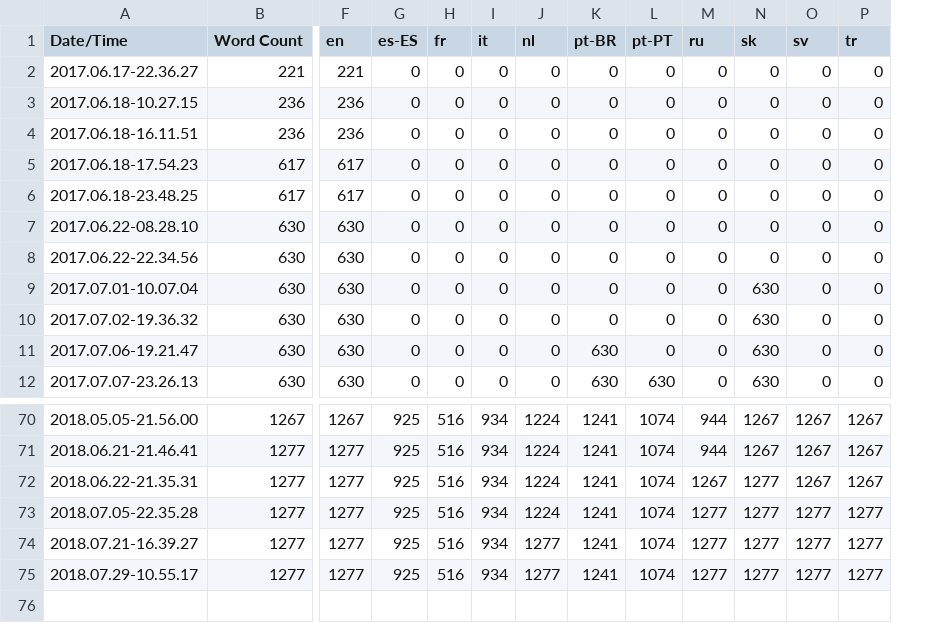
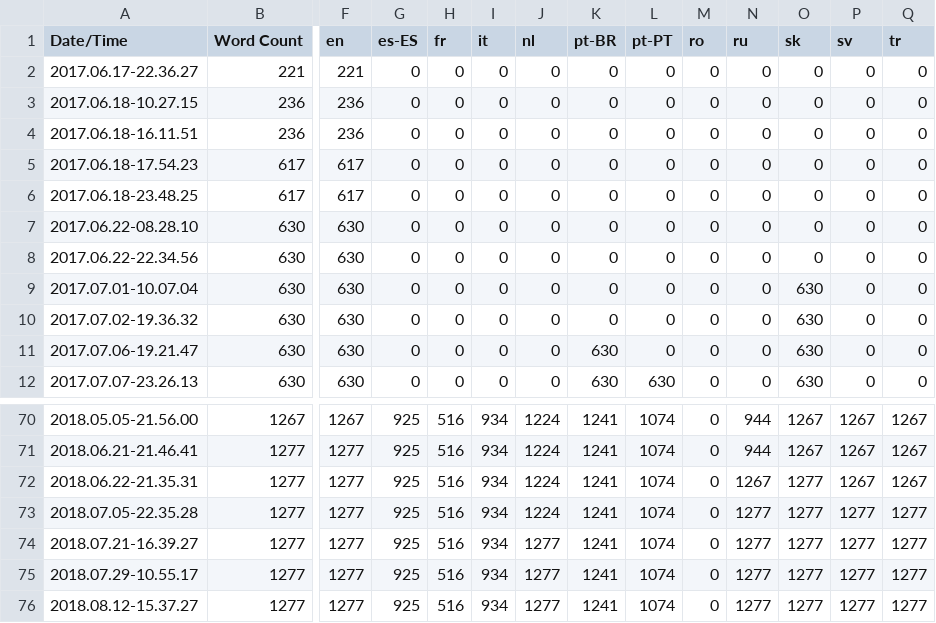
Before and after one commit to alanedwardes/Insulam.Localization, a CSV file: Game/Game.csv, drawn as a sheet; only a part is shown, gaps mark what is left out; rows hold the shown columns only; the diff names each change by its address in the sheet, - before the commit and + after, or states it on an @@ line.

```diff
--- a/Game/Game.csv
+++ b/Game/Game.csv
+column M (ro), rows 2-12: all 0; rows 70-75: all 0
+row 76: 2018.08.12-15.37.27 | 1277 | 1277 | 925 | 516 | 934 | 1277 | 1241 | 1074 | 0 | 1277 | 1277 | 1277 | 1277
```
Also changed, not shown: 17 other files.
